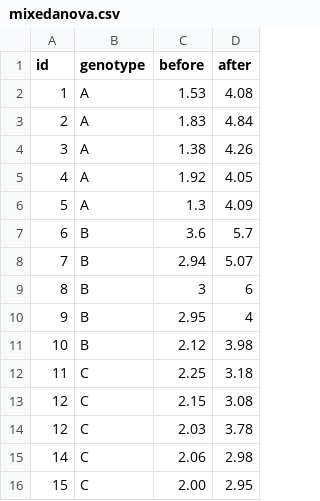
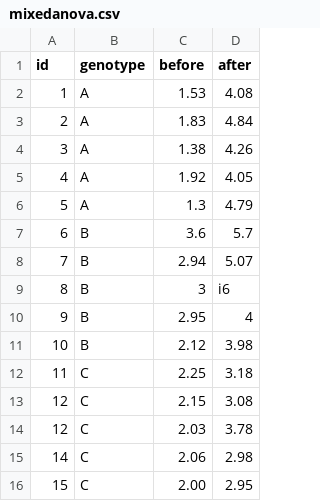
Before and after one commit to reneshbedre/reneshbedre.github.io, a CSV file: assets/posts/anova/mixedanova.csv, drawn as a sheet.

Commit message:
updated

```diff
--- a/assets/posts/anova/mixedanova.csv
+++ b/assets/posts/anova/mixedanova.csv
@@ -5,6 +5,6 @@ id,genotype,before,after
 4,A,1.92,4.05
-5,A,1.3,4.09
+5,A,1.3,4.79
 6,B,3.6,5.7
 7,B,2.94,5.07
-8,B,3,6
+8,B,3,i6
 9,B,2.95,4
```
